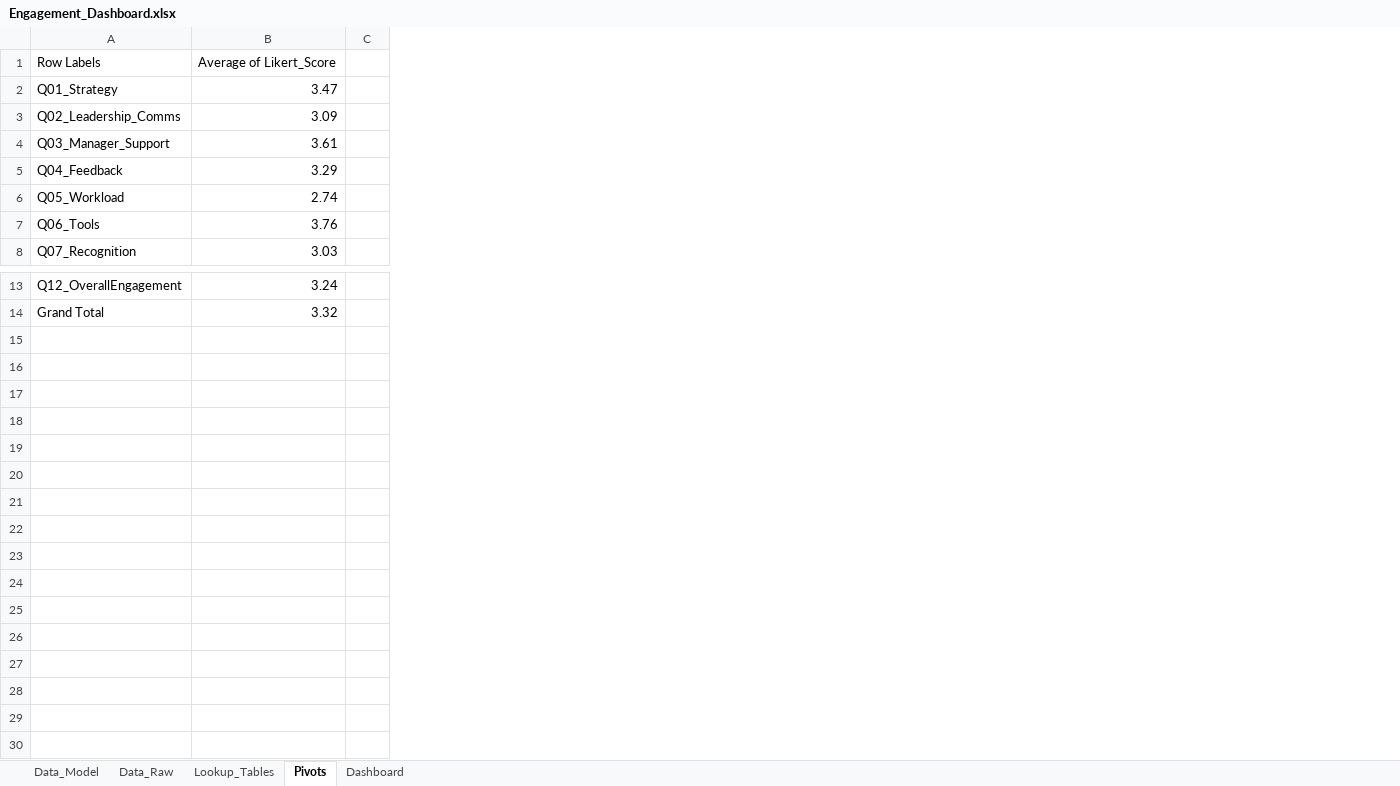
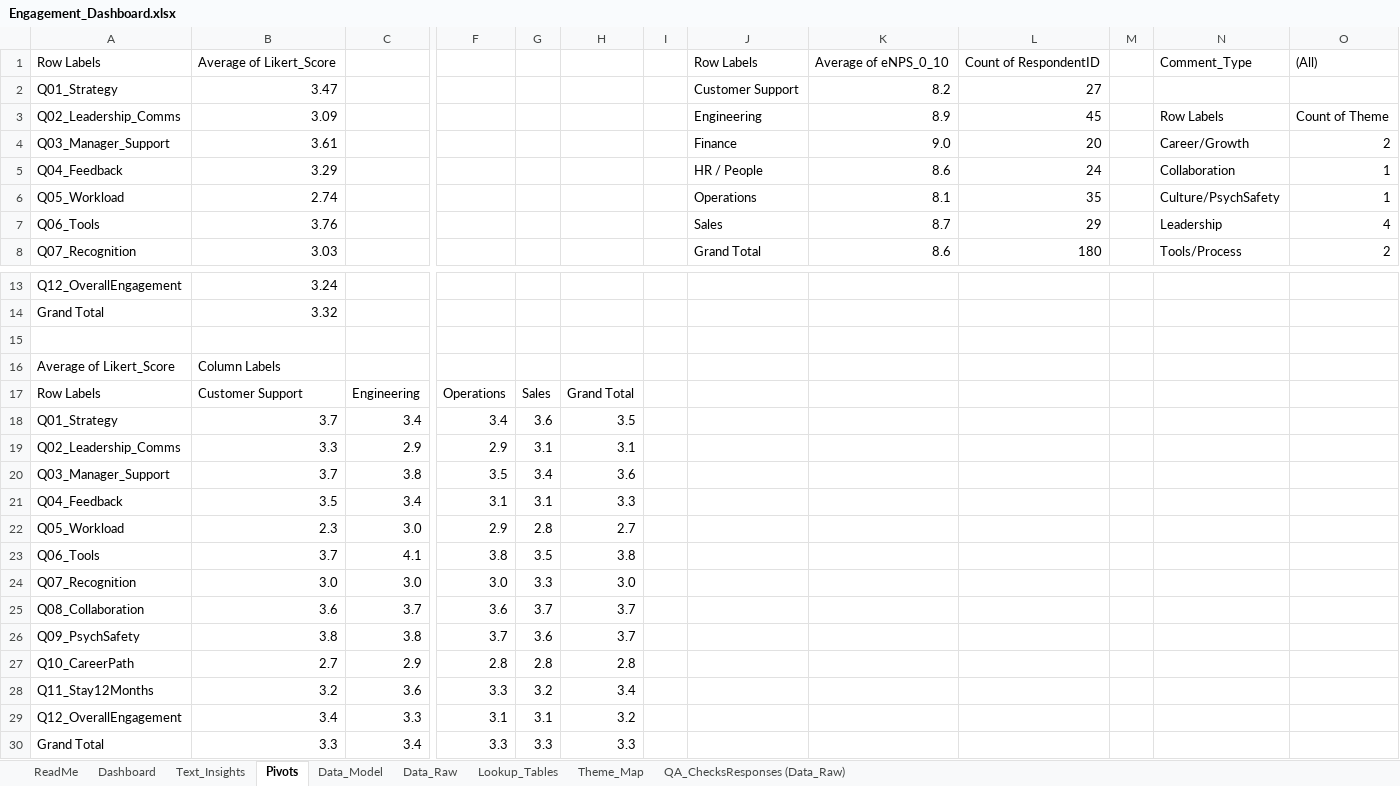
Before and after one commit to Mohamed-68/Employee-Engagement-Dashboard, an Excel workbook: excel/Engagement_Dashboard.xlsx, sheet Pivots, drawn as a sheet; only a part is shown, gaps mark what is left out; values as stored, in another font and other column widths than the file's, no borders; charts and pictures and conditional formats not drawn; removed rows and columns are numbered as before the commit, all else as after; rows hold the shown columns only; the diff names each change by its address in the sheet, - before the commit and + after, or states it on an @@ line.

Commit message:
Update engagement dashboard Excel file and README

```diff
--- a/excel/Engagement_Dashboard.xlsx (sheet Pivots)
+++ b/excel/Engagement_Dashboard.xlsx (sheet Pivots)
+sheet tab: ReadMe
+sheet tab: Text_Insights
+sheet tab: Theme_Map
+sheet tab: QA_ChecksResponses (Data_Raw)
@@ sheet tab order changed: ReadMe | Dashboard | Text_Insights | Pivots | Data_Model | Data_Raw | Lookup_Tables | Theme_Map | QA_ChecksResponses (Data_Raw) @@
-column C, empty
+column C, empty
+column F, empty
+column G, empty
+column H, empty
+column I, empty
+column J, rows 1-8: Row Labels | Customer Support | Engineering | Finance | HR / People | Operations | Sales | Grand Total
+column K, rows 1-8: Average of eNPS_0_10 | 8.2 | 8.9 | 9.0 | 8.6 | 8.1 | 8.7 | 8.6
+column L, rows 1-8: Count of RespondentID | 27 | 45 | 20 | 24 | 35 | 29 | 180
+column M, empty
+column N, rows 1-8: Comment_Type |  | Row Labels | Career/Growth | Collaboration | Culture/PsychSafety | Leadership | Tools/Process
+column O, rows 1-8: (All) |  | Count of Theme | 2 | 1 | 1 | 4 | 2
+row 15: (empty)
+row 16: Average of Likert_Score | Column Labels
+row 17: Row Labels | Customer Support | Engineering | Operations | Sales | Grand Total
+row 18: Q01_Strategy | 3.7 | 3.4 | 3.4 | 3.6 | 3.5
+row 19: Q02_Leadership_Comms | 3.3 | 2.9 | 2.9 | 3.1 | 3.1
+row 20: Q03_Manager_Support | 3.7 | 3.8 | 3.5 | 3.4 | 3.6
+row 21: Q04_Feedback | 3.5 | 3.4 | 3.1 | 3.1 | 3.3
+row 22: Q05_Workload | 2.3 | 3.0 | 2.9 | 2.8 | 2.7
+row 23: Q06_Tools | 3.7 | 4.1 | 3.8 | 3.5 | 3.8
+row 24: Q07_Recognition | 3.0 | 3.0 | 3.0 | 3.3 | 3.0
+row 25: Q08_Collaboration | 3.6 | 3.7 | 3.6 | 3.7 | 3.7
+row 26: Q09_PsychSafety | 3.8 | 3.8 | 3.7 | 3.6 | 3.7
+row 27: Q10_CareerPath | 2.7 | 2.9 | 2.8 | 2.8 | 2.8
+row 28: Q11_Stay12Months | 3.2 | 3.6 | 3.3 | 3.2 | 3.4
+row 29: Q12_OverallEngagement | 3.4 | 3.3 | 3.1 | 3.1 | 3.2
+row 30: Grand Total | 3.3 | 3.4 | 3.3 | 3.3 | 3.3
```
Also changed, not shown: sheet Data_Model, sheet Dashboard, sheet Data_Raw, charts or pictures, 1 other file.
